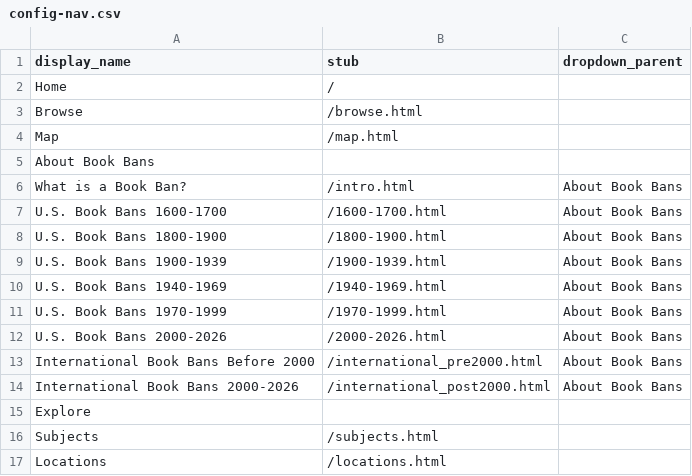
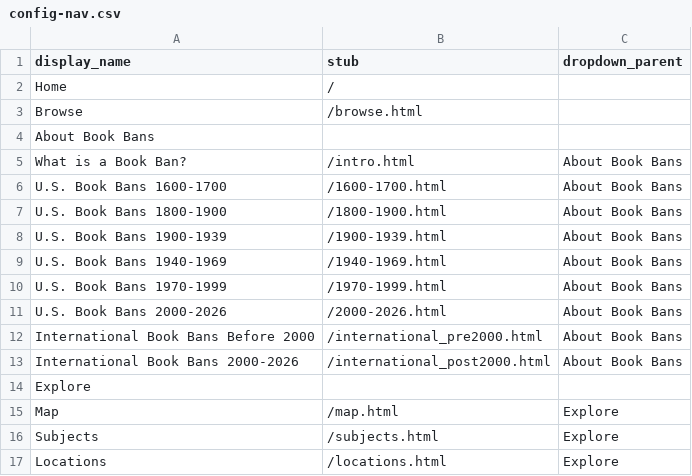
Before and after one commit to terrainsvagues/TLDRSpring2026, a CSV file: _data/config-nav.csv, drawn as a sheet.

Commit message:
Update config-nav.csv
Reworking top nav

```diff
--- a/_data/config-nav.csv
+++ b/_data/config-nav.csv
@@ -3,3 +3,2 @@ Home,/,
 Browse,/browse.html,
-Map,/map.html,
 About Book Bans,,
@@ -15,3 +14,4 @@ International Book Bans 2000-2026,/international_post2000.html,About Book Bans
 Explore,,
-Subjects,/subjects.html
-Locations,/locations.html
+Map,/map.html,Explore
+Subjects,/subjects.html,Explore
+Locations,/locations.html,Explore
```
